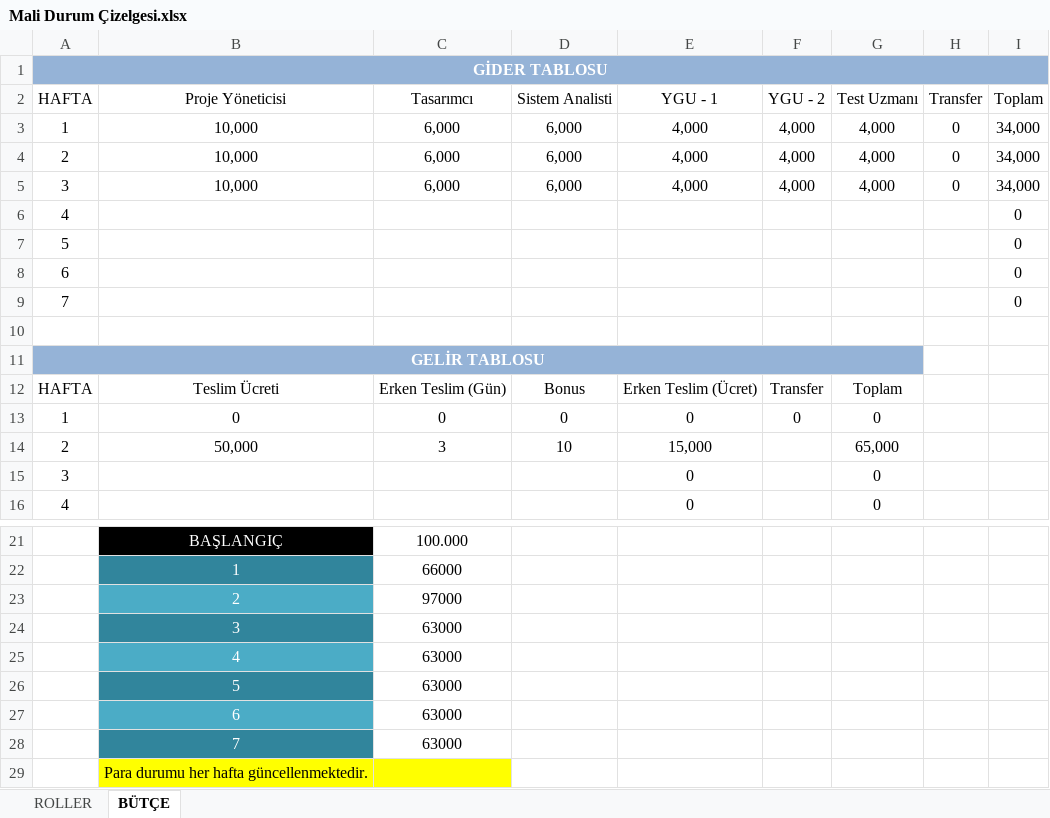
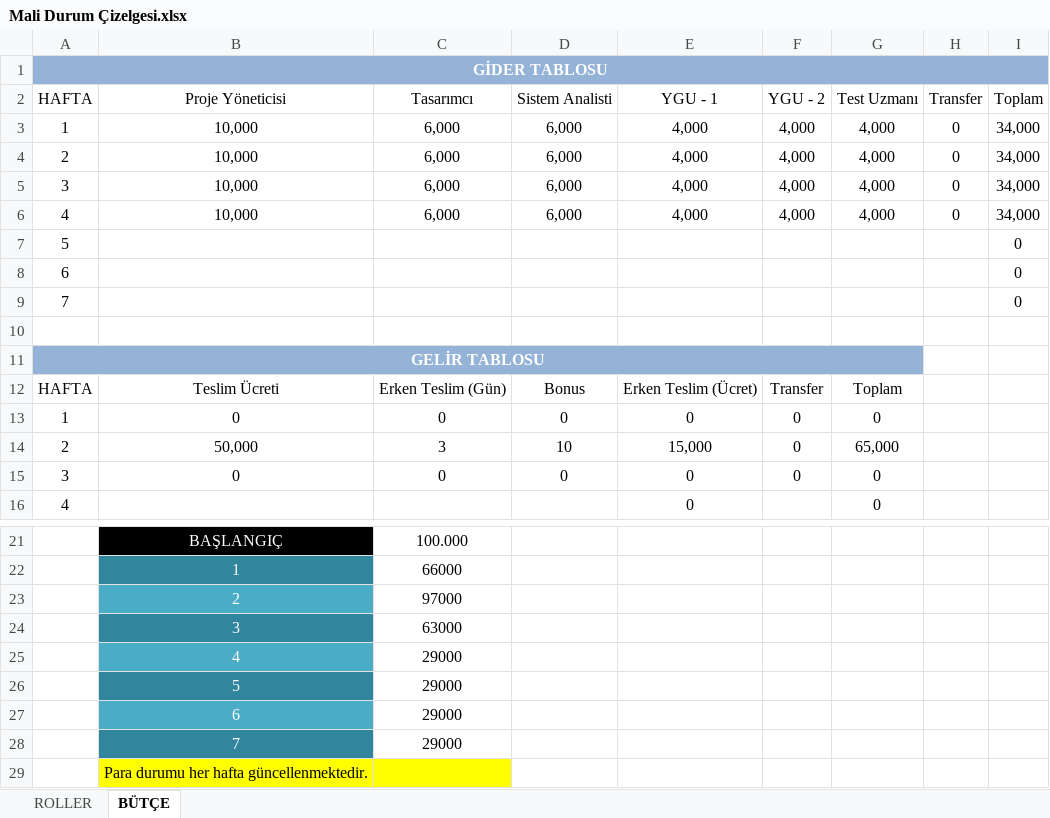
Before and after one commit to cantahmazoglu/BBM487-20142-7, an Excel workbook: Mali Durum Çizelgesi.xlsx, sheet BÜTÇE, drawn as a sheet; only a part is shown, gaps mark what is left out; values as stored, in another font and other column widths than the file's, no borders; table styles not drawn; removed rows and columns are numbered as before the commit, all else as after; the diff names each change by its address in the sheet, - before the commit and + after, or states it on an @@ line.

Commit message:
Giderler işlenmiştir.

```diff
--- a/Mali Durum Çizelgesi.xlsx (sheet BÜTÇE)
+++ b/Mali Durum Çizelgesi.xlsx (sheet BÜTÇE)
-row 6: 4 |  |  |  |  |  |  |  | 0
+row 6: 4 | 10,000 | 6,000 | 6,000 | 4,000 | 4,000 | 4,000 | 0 | 34,000
-F14:F15 (YGU - 2): (empty)
+F14:F15 (YGU - 2): 0
-B15 (Proje Yöneticisi): (empty)
+B15 (Proje Yöneticisi): 0
-C15 (Tasarımcı): (empty)
+C15 (Tasarımcı): 0
-D15 (Sistem Analisti): (empty)
+D15 (Sistem Analisti): 0
-C25:C28 (Tasarımcı): 63000
+C25:C28 (Tasarımcı): 29000
```
